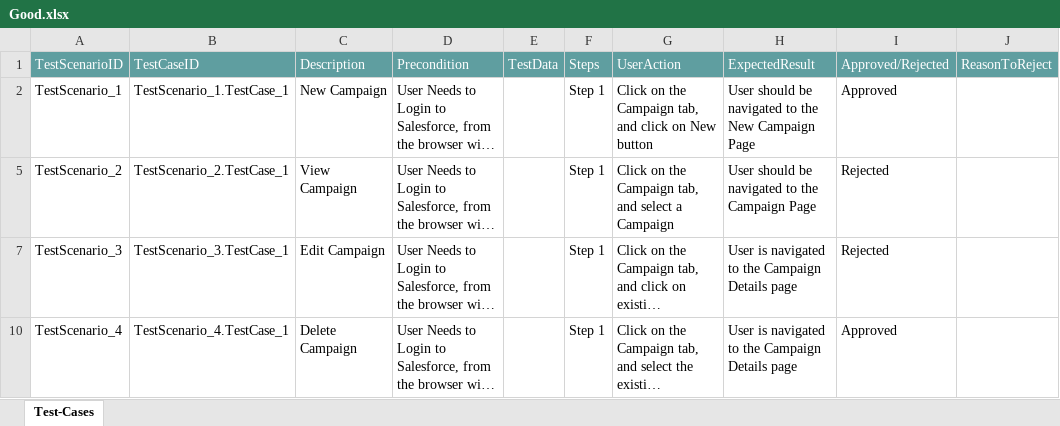
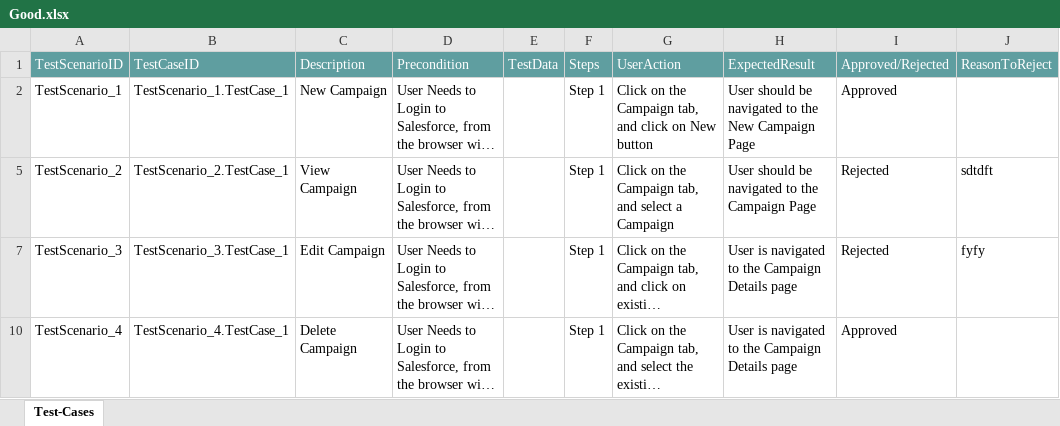
Before and after one commit to ShaikMohamedIrfan/test123, an Excel workbook: Good.xlsx, sheet Test-Cases, drawn as a sheet; long unchanged cells end in …; values as stored, in another font and other column widths than the file's, no borders; table styles not drawn; the diff names each change by its address in the sheet, - before the commit and + after, or states it on an @@ line.

Commit message:
Add files via upload

```diff
--- a/Good.xlsx (sheet Test-Cases)
+++ b/Good.xlsx (sheet Test-Cases)
-J5: (empty)
+J5: sdtdft
-J7: (empty)
+J7: fyfy
```
